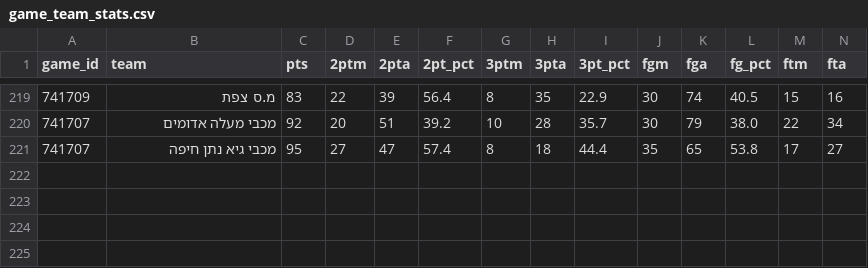
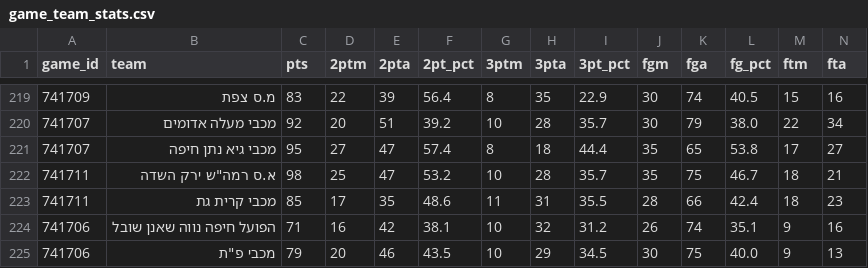
Before and after one commit to navonn3/leumit_db, a CSV file: data/leumit/leumit_games/game_team_stats.csv, drawn as a sheet; only a part is shown, gaps mark what is left out; rows hold the shown columns only; the diff names each change by its address in the sheet, - before the commit and + after, or states it on an @@ line.

```diff
--- a/data/leumit/leumit_games/game_team_stats.csv
+++ b/data/leumit/leumit_games/game_team_stats.csv
+row 222: 741711 | א.ס רמה"ש ירק השדה | 98 | 25 | 47 | 53.2 | 10 | 28 | 35.7 | 35 | 75 | 46.7 | 18 | 21
+row 223: 741711 | מכבי קרית גת | 85 | 17 | 35 | 48.6 | 11 | 31 | 35.5 | 28 | 66 | 42.4 | 18 | 23
+row 224: 741706 | הפועל חיפה נווה שאנן שובל | 71 | 16 | 42 | 38.1 | 10 | 32 | 31.2 | 26 | 74 | 35.1 | 9 | 16
+row 225: 741706 | מכבי פ"ת | 79 | 20 | 46 | 43.5 | 10 | 29 | 34.5 | 30 | 75 | 40.0 | 9 | 13
```
Also changed, not shown: data/leumit/leumit_games/game_quarters.csv, data/leumit/leumit_games/games_schedule.csv, 7 other files.
